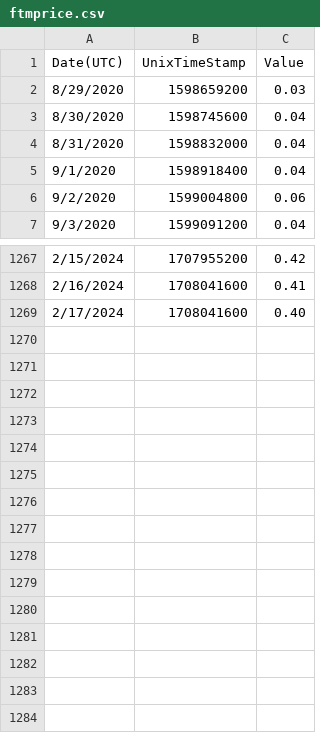
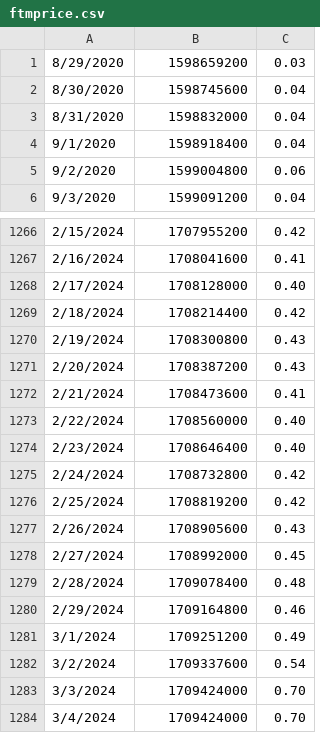
Before and after one commit to dkpatpot/SeniorProject-FTMStakingTool, a CSV file: ftm-stakingtool-backend/data/ftmprice.csv, drawn as a sheet; only a part is shown, gaps mark what is left out.

```diff
--- a/ftm-stakingtool-backend/data/ftmprice.csv
+++ b/ftm-stakingtool-backend/data/ftmprice.csv
@@ -1,2 +1 @@
-"Date(UTC)","UnixTimeStamp","Value"
 "8/29/2020","1598659200","0.03"
@@ -1268,2 +1267,18 @@
 "2/16/2024","1708041600","0.41"
-"2/17/2024","1708041600","0.40"
+"2/17/2024","1708128000","0.40"
+"2/18/2024","1708214400","0.42"
+"2/19/2024","1708300800","0.43"
+"2/20/2024","1708387200","0.43"
+"2/21/2024","1708473600","0.41"
+"2/22/2024","1708560000","0.40"
+"2/23/2024","1708646400","0.40"
+"2/24/2024","1708732800","0.42"
+"2/25/2024","1708819200","0.42"
+"2/26/2024","1708905600","0.43"
+"2/27/2024","1708992000","0.45"
+"2/28/2024","1709078400","0.48"
+"2/29/2024","1709164800","0.46"
+"3/1/2024","1709251200","0.49"
+"3/2/2024","1709337600","0.54"
+"3/3/2024","1709424000","0.70"
+"3/4/2024","1709424000","0.70"
```
Also changed, not shown: 17 other files.
